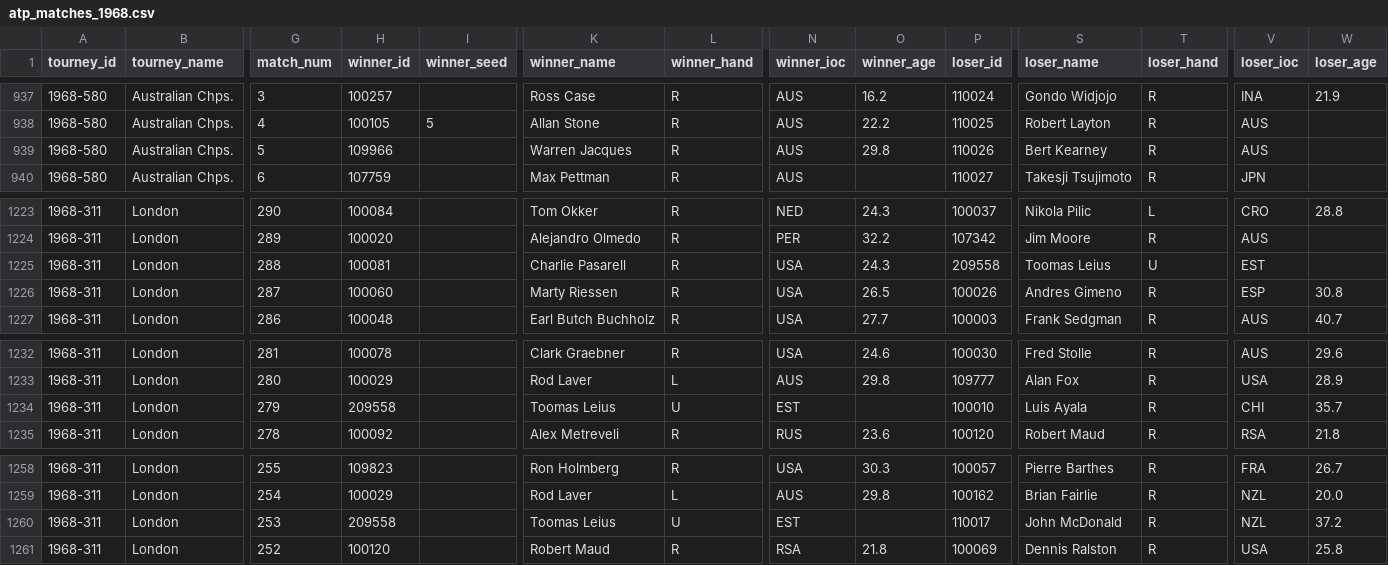
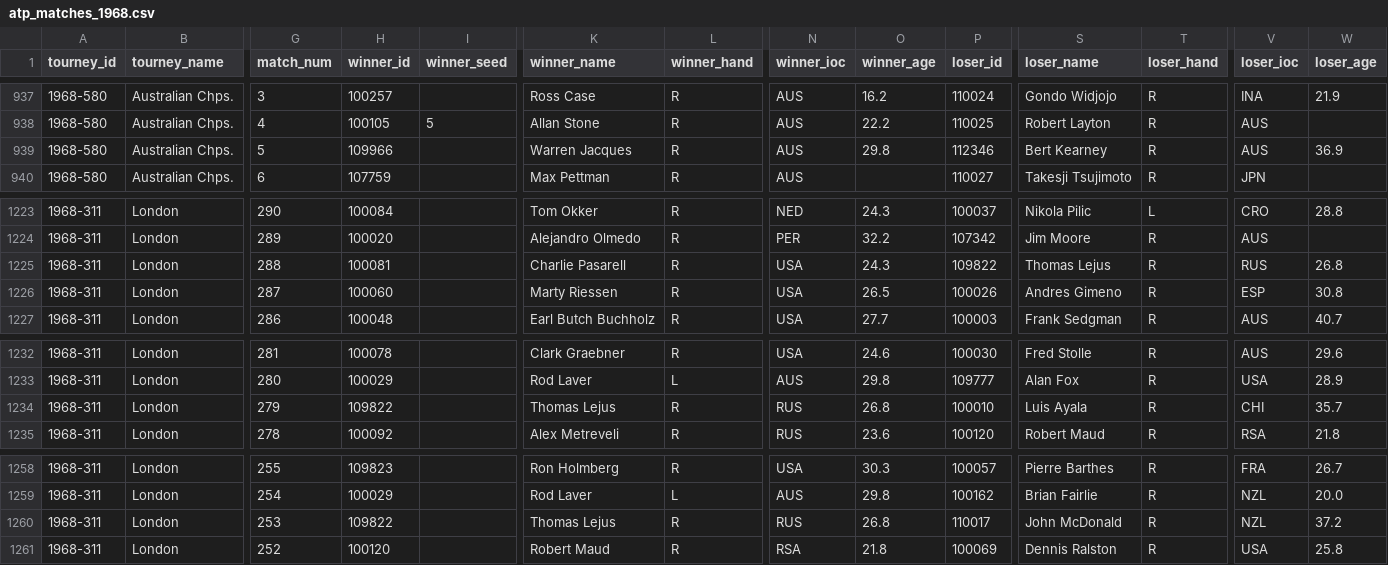
Before and after one commit to JeffSackmann/tennis_atp, a CSV file: atp_matches_1968.csv, drawn as a sheet; only a part is shown, gaps mark what is left out; the diff names each change by its address in the sheet, - before the commit and + after, or states it on an @@ line.

```diff
--- a/atp_matches_1968.csv
+++ b/atp_matches_1968.csv
-P939 (loser_id): 110026
+P939 (loser_id): 112346
-W939 (loser_age): (empty)
+W939 (loser_age): 36.9
-P1225 (loser_id): 209558
+P1225 (loser_id): 109822
-S1225 (loser_name): Toomas Leius
+S1225 (loser_name): Thomas Lejus
-T1225 (loser_hand): U
+T1225 (loser_hand): R
-V1225 (loser_ioc): EST
+V1225 (loser_ioc): RUS
-W1225 (loser_age): (empty)
+W1225 (loser_age): 26.8
-H1234 (winner_id): 209558
+H1234 (winner_id): 109822
-K1234 (winner_name): Toomas Leius
+K1234 (winner_name): Thomas Lejus
-L1234 (winner_hand): U
+L1234 (winner_hand): R
-N1234 (winner_ioc): EST
+N1234 (winner_ioc): RUS
-O1234 (winner_age): (empty)
+O1234 (winner_age): 26.8
-H1260 (winner_id): 209558
+H1260 (winner_id): 109822
-K1260 (winner_name): Toomas Leius
+K1260 (winner_name): Thomas Lejus
-L1260 (winner_hand): U
+L1260 (winner_hand): R
-N1260 (winner_ioc): EST
+N1260 (winner_ioc): RUS
-O1260 (winner_age): (empty)
+O1260 (winner_age): 26.8
```
Also changed, not shown: atp_matches_1969.csv, atp_matches_1970.csv, 3 other files.
